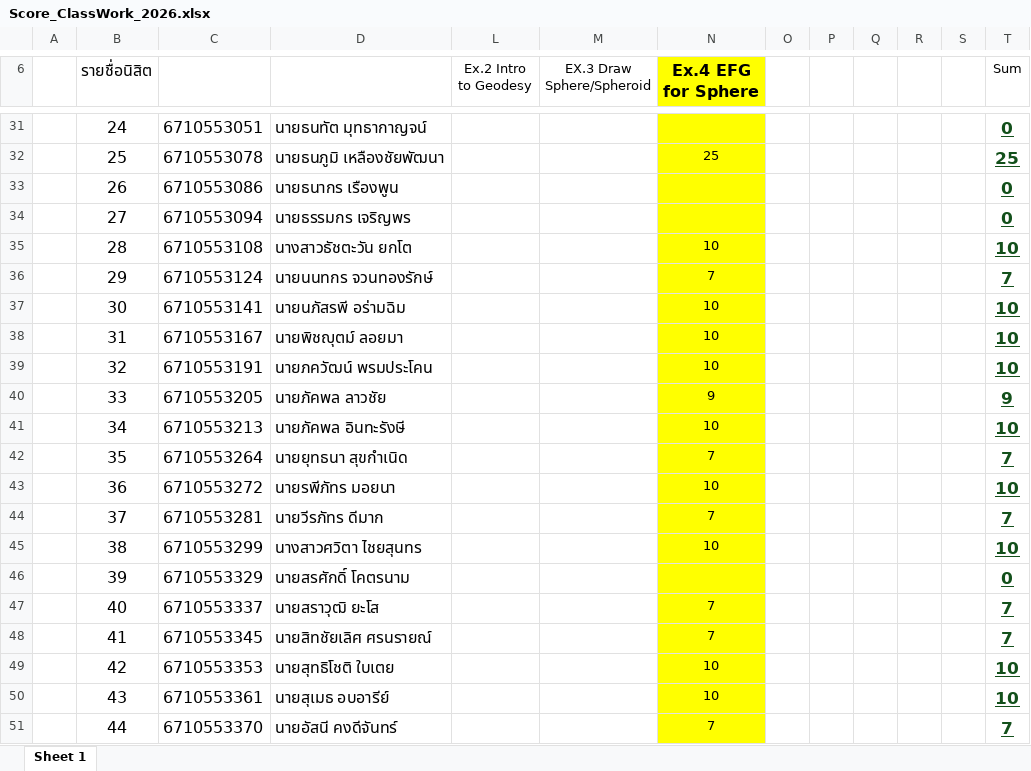
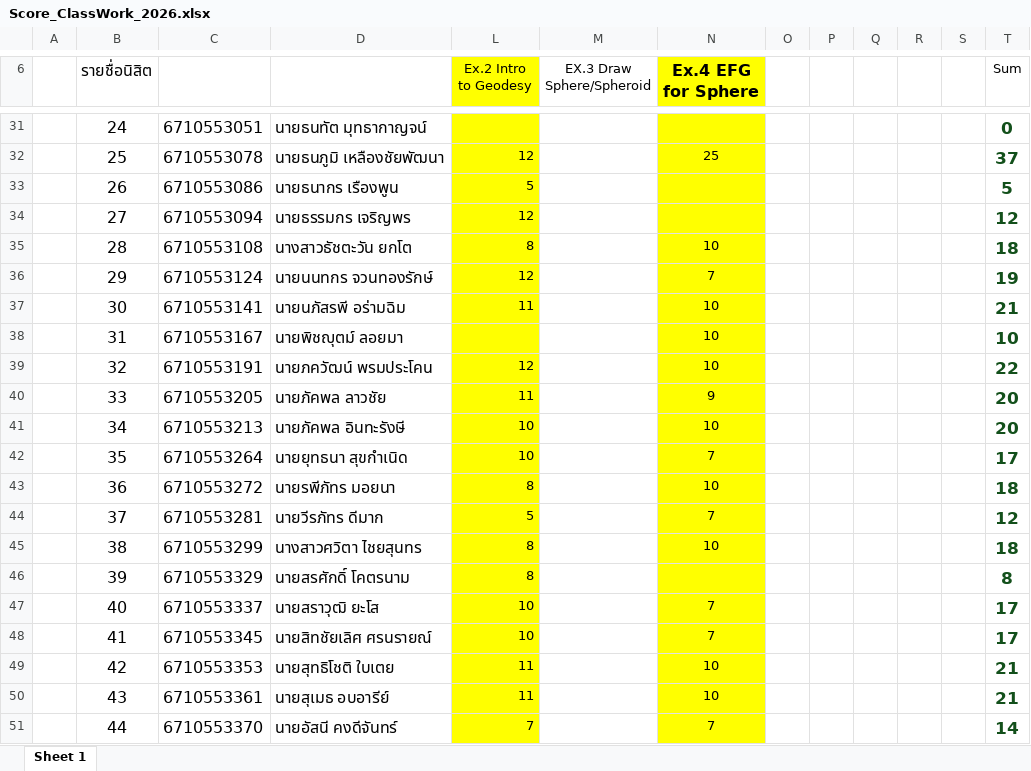
Before and after one commit to phisan-chula/2026-KU_MapProjection, an Excel workbook: Score_ClassWork_2026.xlsx, sheet Sheet 1, drawn as a sheet; only a part is shown, gaps mark what is left out; values as stored, in another font and other column widths than the file's, no borders; charts and pictures and conditional formats not drawn; the diff covers the shown part only; the diff names each change by its address in the sheet, - before the commit and + after, or states it on an @@ line.

```diff
--- a/Score_ClassWork_2026.xlsx (sheet Sheet 1)
+++ b/Score_ClassWork_2026.xlsx (sheet Sheet 1)
-L6:L51 fill: none
+L6:L51 fill: #FFFF00
-T31:T51 underline: on
+T31:T51 underline: off
-L32 (Ex.2 Intro to Geodesy): (empty)
+L32 (Ex.2 Intro to Geodesy): 12
-T32 (Sum): 25
+T32 (Sum): 37
-L33 (Ex.2 Intro to Geodesy): (empty)
+L33 (Ex.2 Intro to Geodesy): 5
-T33 (Sum): 0
+T33 (Sum): 5
-L34 (Ex.2 Intro to Geodesy): (empty)
+L34 (Ex.2 Intro to Geodesy): 12
-T34 (Sum): 0
+T34 (Sum): 12
-L35 (Ex.2 Intro to Geodesy): (empty)
+L35 (Ex.2 Intro to Geodesy): 8
-T35 (Sum): 10
+T35 (Sum): 18
-L36 (Ex.2 Intro to Geodesy): (empty)
+L36 (Ex.2 Intro to Geodesy): 12
-T36 (Sum): 7
+T36 (Sum): 19
-L37 (Ex.2 Intro to Geodesy): (empty)
+L37 (Ex.2 Intro to Geodesy): 11
-T37 (Sum): 10
+T37 (Sum): 21
-L39 (Ex.2 Intro to Geodesy): (empty)
+L39 (Ex.2 Intro to Geodesy): 12
-T39 (Sum): 10
+T39 (Sum): 22
-L40 (Ex.2 Intro to Geodesy): (empty)
+L40 (Ex.2 Intro to Geodesy): 11
-T40 (Sum): 9
+T40 (Sum): 20
-L41:L42 (Ex.2 Intro to Geodesy): (empty)
+L41:L42 (Ex.2 Intro to Geodesy): 10
-T41 (Sum): 10
+T41 (Sum): 20
-T42 (Sum): 7
+T42 (Sum): 17
-L43 (Ex.2 Intro to Geodesy): (empty)
+L43 (Ex.2 Intro to Geodesy): 8
-T43 (Sum): 10
+T43 (Sum): 18
-L44 (Ex.2 Intro to Geodesy): (empty)
+L44 (Ex.2 Intro to Geodesy): 5
-T44 (Sum): 7
+T44 (Sum): 12
-L45:L46 (Ex.2 Intro to Geodesy): (empty)
+L45:L46 (Ex.2 Intro to Geodesy): 8
-T45 (Sum): 10
+T45 (Sum): 18
-T46 (Sum): 0
+T46 (Sum): 8
-L47:L48 (Ex.2 Intro to Geodesy): (empty)
+L47:L48 (Ex.2 Intro to Geodesy): 10
-T47:T48 (Sum): 7
+T47:T48 (Sum): 17
-L49:L50 (Ex.2 Intro to Geodesy): (empty)
+L49:L50 (Ex.2 Intro to Geodesy): 11
-T49:T50 (Sum): 10
+T49:T50 (Sum): 21
-L51 (Ex.2 Intro to Geodesy): (empty)
+L51 (Ex.2 Intro to Geodesy): 7
-T51 (Sum): 7
+T51 (Sum): 14
```
Also changed, not shown: 35 edited cells and cell formats elsewhere in this sheet, hidden cells, charts or pictures.
